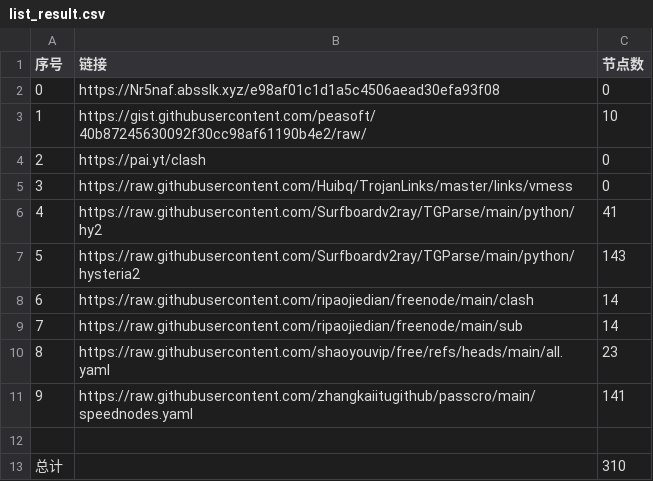
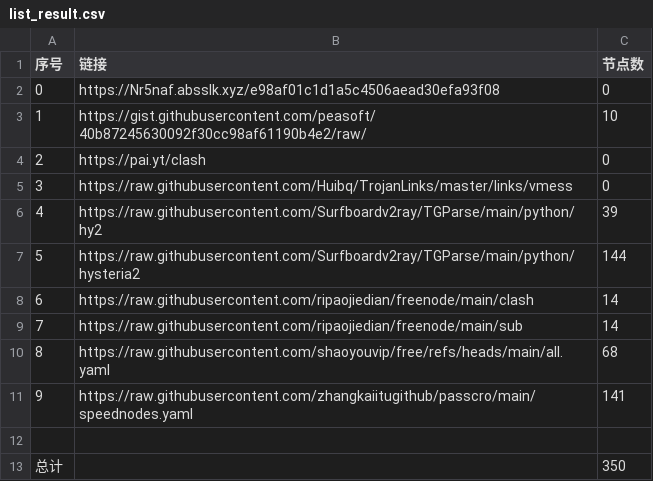
Before and after one commit to chaoduzj/NoMoreWalls, a CSV file: list_result.csv, drawn as a sheet.

```diff
--- a/list_result.csv
+++ b/list_result.csv
@@ -5,9 +5,9 @@
 3,https://raw.githubusercontent.com/Huibq/TrojanLinks/master/links/vmess,0
-4,https://raw.githubusercontent.com/Surfboardv2ray/TGParse/main/python/hy2,41
-5,https://raw.githubusercontent.com/Surfboardv2ray/TGParse/main/python/hysteria2,143
+4,https://raw.githubusercontent.com/Surfboardv2ray/TGParse/main/python/hy2,39
+5,https://raw.githubusercontent.com/Surfboardv2ray/TGParse/main/python/hysteria2,144
 6,https://raw.githubusercontent.com/ripaojiedian/freenode/main/clash,14
 7,https://raw.githubusercontent.com/ripaojiedian/freenode/main/sub,14
-8,https://raw.githubusercontent.com/shaoyouvip/free/refs/heads/main/all.yaml,23
+8,https://raw.githubusercontent.com/shaoyouvip/free/refs/heads/main/all.yaml,68
 9,https://raw.githubusercontent.com/zhangkaiitugithub/passcro/main/speednodes.yaml,141
 
-总计,,310
+总计,,350
```
Also changed, not shown: 22 other files.
